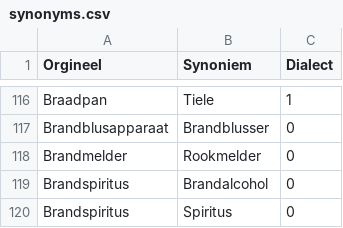
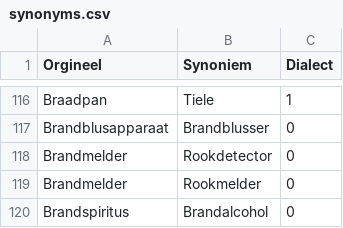
Before and after one commit to hapytex/afvalalfabet, a CSV file: data/synonyms.csv, drawn as a sheet; only a part is shown, gaps mark what is left out; the shorter side is filled out with more unchanged rows; the diff covers the shown part only; the diff names each change by its address in the sheet, - before the commit and + after, or states it on an @@ line.

```diff
--- a/data/synonyms.csv
+++ b/data/synonyms.csv
+row 118: Brandmelder | Rookdetector | 0
```
Also changed, not shown: 33 added rows elsewhere in this file, data/data.csv.
